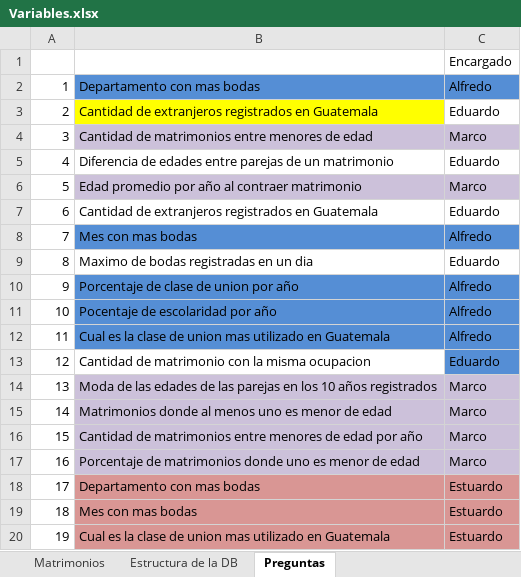
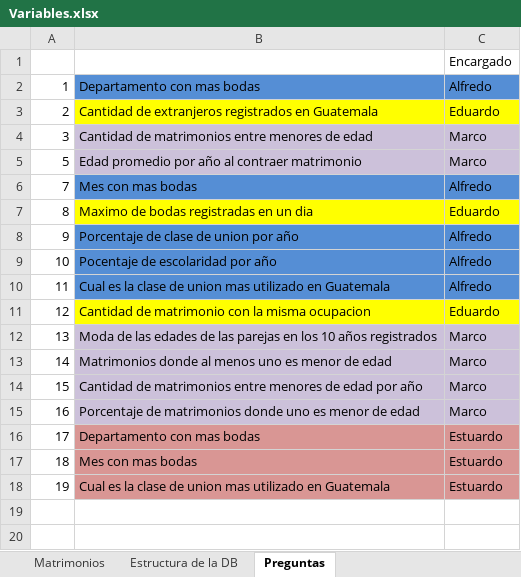
Before and after one commit to MarcoRamirezGT/Proyecto1-Mineria, an Excel workbook: Variables.xlsx, sheet Preguntas, drawn as a sheet; values as stored, in another font and other column widths than the file's, no borders; removed rows and columns are numbered as before the commit, all else as after; the diff names each change by its address in the sheet, - before the commit and + after, or states it on an @@ line.

Commit message:
updt

```diff
--- a/Variables.xlsx (sheet Preguntas)
+++ b/Variables.xlsx (sheet Preguntas)
-C3 fill: none
+C3 fill: #FFFF00
-row 5: 4 | Diferencia de edades entre parejas de un matrimonio | Eduardo
-row 7: 6 | Cantidad de extranjeros registrados en Guatemala | Eduardo
-B7:C7 fill: none
+B7:C7 fill: #FFFF00
-B11 fill: none
+B11 fill: #FFFF00
-C11 fill: #558ED5
+C11 fill: #FFFF00
```
